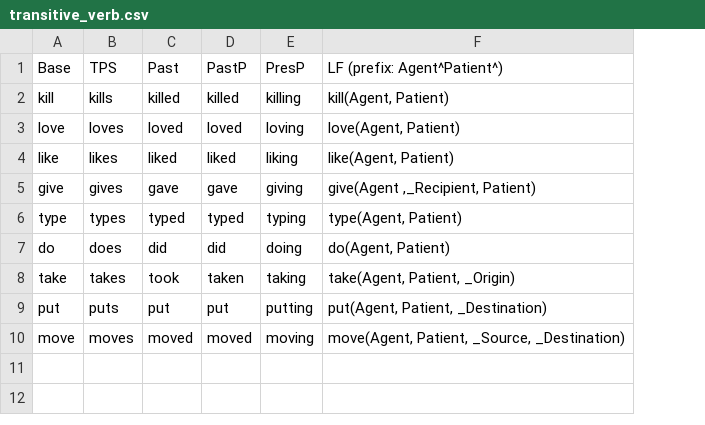
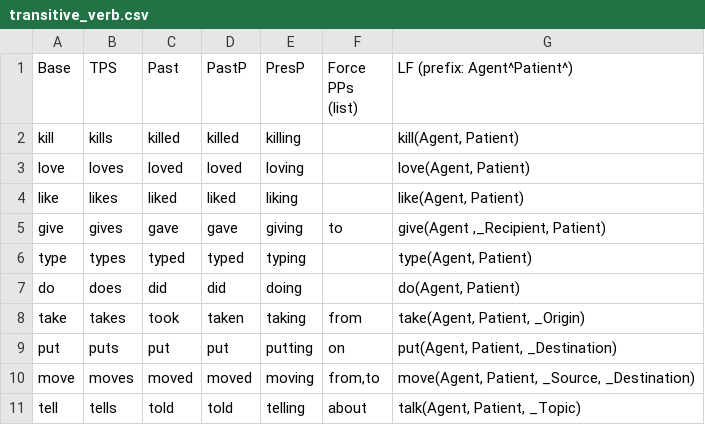
Before and after one commit to ianhorswill/MKULTRA, a CSV file: Assets/NL/transitive_verb.csv, drawn as a sheet; the diff names each change by its address in the sheet, - before the commit and + after, or states it on an @@ line.

Commit message:
Added support for forced PP generation

```diff
--- a/Assets/NL/transitive_verb.csv
+++ b/Assets/NL/transitive_verb.csv
+column F (Force PPs (list)), rows 5-10: to |  |  | from | on | from,to
+row 11: tell | tells | told | told | telling | about | talk(Agent, Patient, _Topic)
```
Also changed, not shown: Assets/NL/intransitive_verb.csv, 5 other files.
